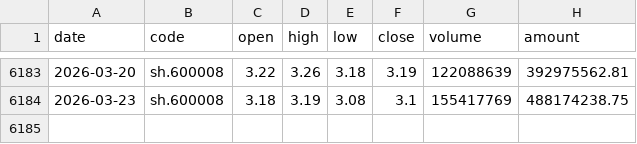
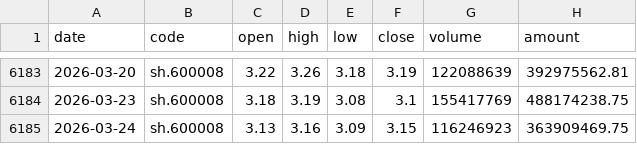
Before and after one commit to zhouyu168/deepseek_gupiao, a CSV file: gpData/600008_首创环保_历史数据.csv, drawn as a sheet; only a part is shown, gaps mark what is left out; the diff names each change by its address in the sheet, - before the commit and + after, or states it on an @@ line.

```diff
--- a/gpData/600008_首创环保_历史数据.csv
+++ b/gpData/600008_首创环保_历史数据.csv
+row 6185: 2026-03-24 | sh.600008 | 3.13 | 3.16 | 3.09 | 3.15 | 116246923 | 363909469.75
```
Also changed, not shown: gpData/003816_中国广核_历史数据.csv, gpData/600795_国电电力_历史数据.csv, 8 other files.
